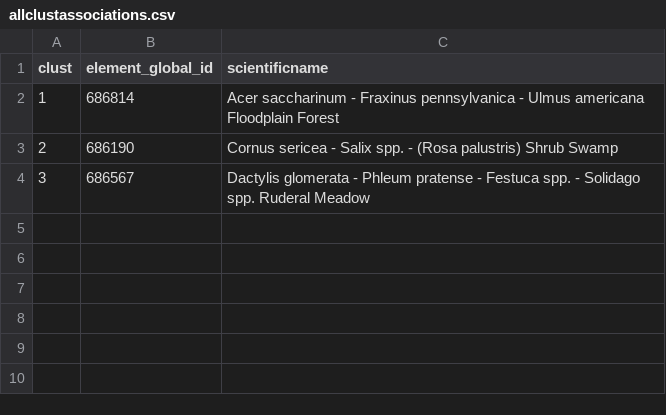
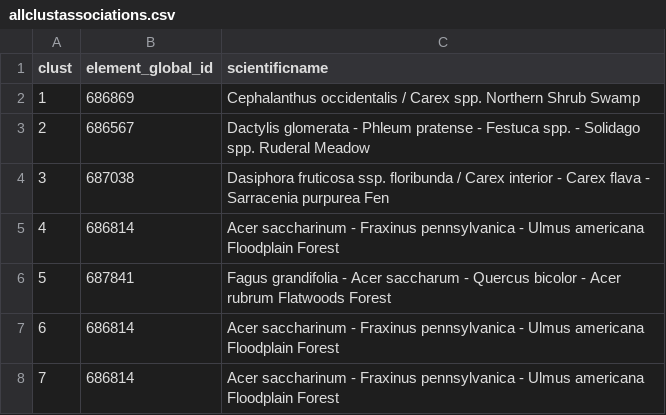
Before and after one commit to phytoclast/match_pedon_site, a CSV file: output/allclustassociations.csv, drawn as a sheet.

```diff
--- a/output/allclustassociations.csv
+++ b/output/allclustassociations.csv
@@ -1,4 +1,8 @@
 "clust","element_global_id","scientificname"
-"1","686814","Acer saccharinum - Fraxinus pennsylvanica - Ulmus americana Floodplain Forest"
-"2","686190","Cornus sericea - Salix spp. - (Rosa palustris) Shrub Swamp"
-"3","686567","Dactylis glomerata - Phleum pratense - Festuca spp. - Solidago spp. Ruderal Meadow"
+"1","686869","Cephalanthus occidentalis / Carex spp. Northern Shrub Swamp"
+"2","686567","Dactylis glomerata - Phleum pratense - Festuca spp. - Solidago spp. Ruderal Meadow"
+"3","687038","Dasiphora fruticosa ssp. floribunda / Carex interior - Carex flava - Sarracenia purpurea Fen"
+"4","686814","Acer saccharinum - Fraxinus pennsylvanica - Ulmus americana Floodplain Forest"
+"5","687841","Fagus grandifolia - Acer saccharum - Quercus bicolor - Acer rubrum Flatwoods Forest"
+"6","686814","Acer saccharinum - Fraxinus pennsylvanica - Ulmus americana Floodplain Forest"
+"7","686814","Acer saccharinum - Fraxinus pennsylvanica - Ulmus americana Floodplain Forest"
```
Also changed, not shown: output/ESIS.table.csv, output/ESIS.table2.csv, 7 other files.
